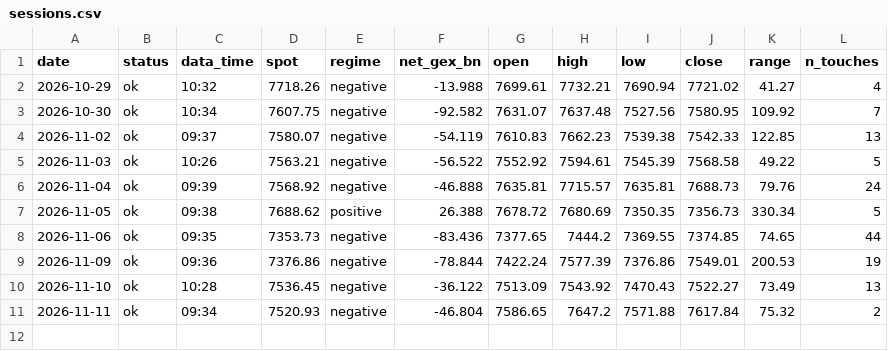
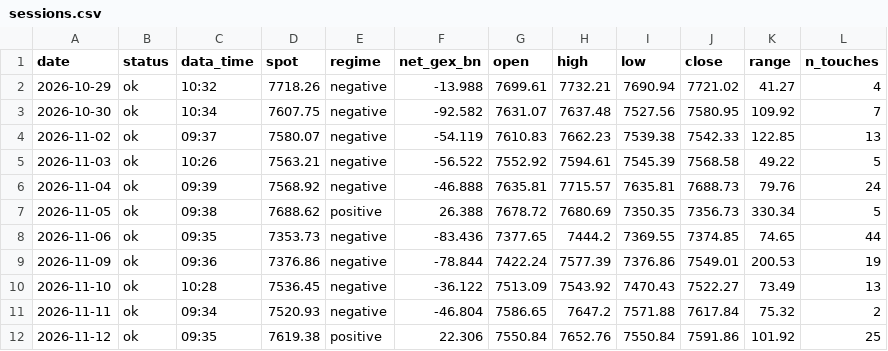
Before and after one commit to MBKGEX/spx-gex-touch-log, a CSV file: data/sessions.csv, drawn as a sheet.

```diff
--- a/data/sessions.csv
+++ b/data/sessions.csv
@@ -11 +11,2 @@ date,status,data_time,spot,regime,net_gex_bn,open,high,low,close,range,n_touches
 2026-11-11,ok,09:34,7520.93,negative,-46.804,7586.65,7647.2,7571.88,7617.84,75.32,2
+2026-11-12,ok,09:35,7619.38,positive,22.306,7550.84,7652.76,7550.84,7591.86,101.92,25
```
Also changed, not shown: data/touches.csv, 1 other file.
